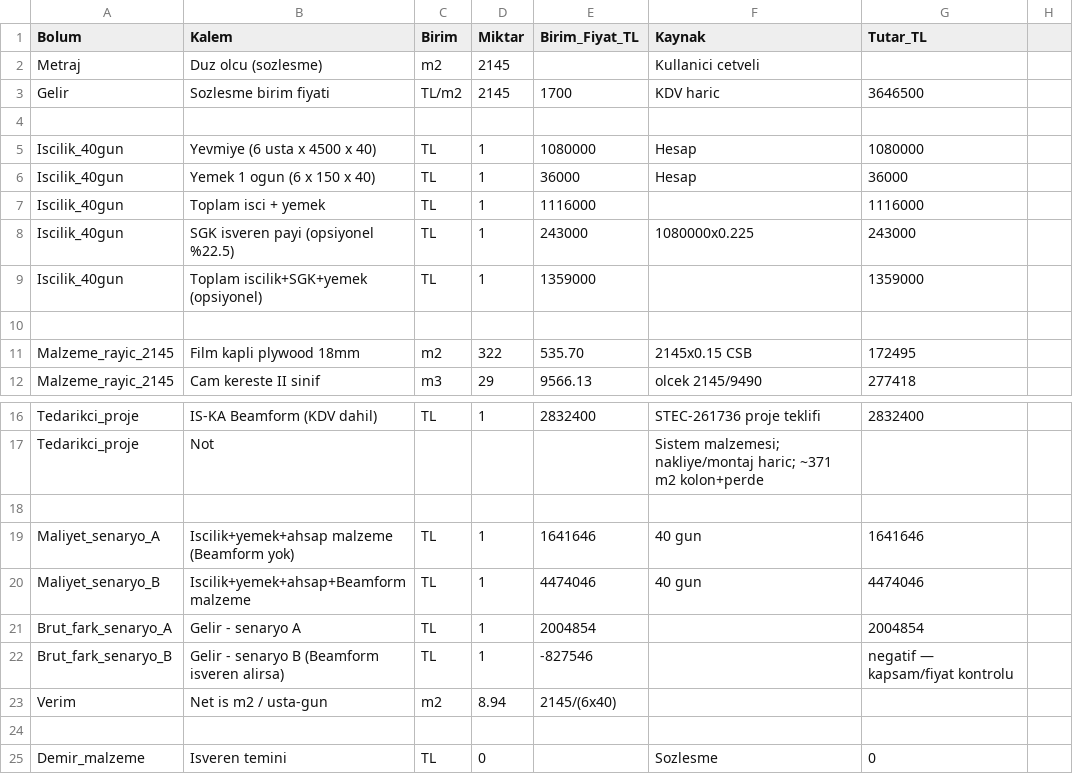
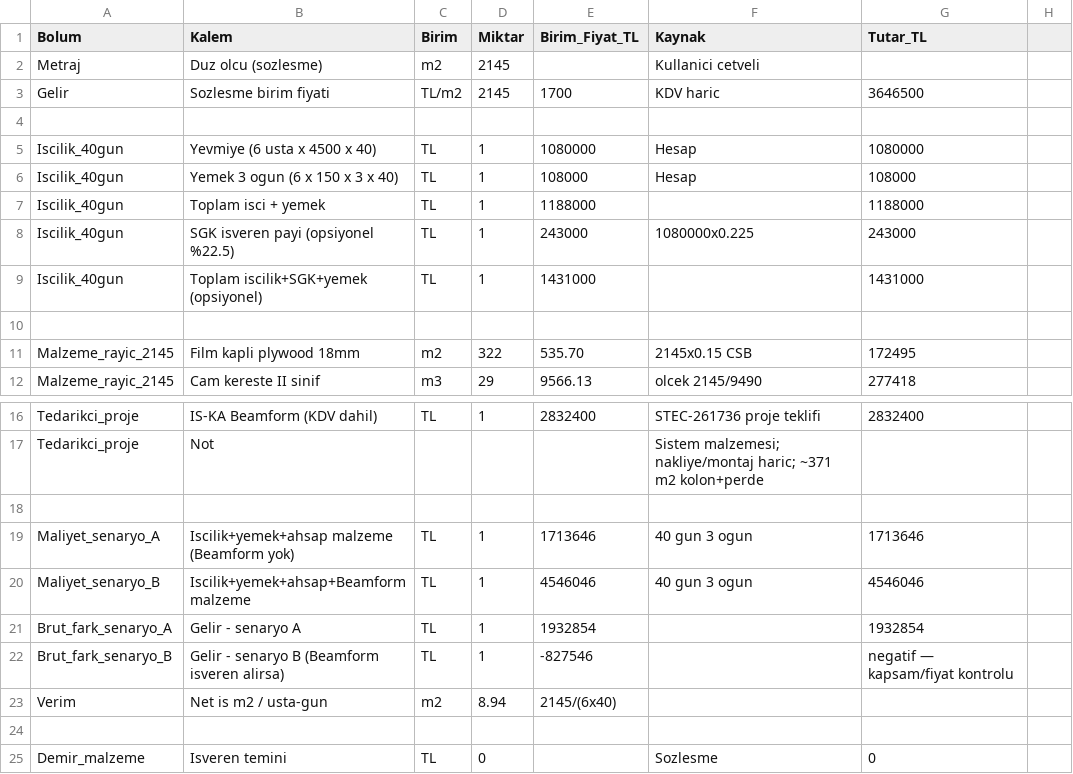
Before and after one commit to barsokrr/meka, a CSV file: metraj/kocaeli_gundogdu_maliyet_ozeti.csv, drawn as a sheet; only a part is shown, gaps mark what is left out.

```diff
--- a/metraj/kocaeli_gundogdu_maliyet_ozeti.csv
+++ b/metraj/kocaeli_gundogdu_maliyet_ozeti.csv
@@ -5,6 +5,6 @@ Gelir,Sozlesme birim fiyati,TL/m2,2145,1700,KDV haric,3646500
 Iscilik_40gun,Yevmiye (6 usta x 4500 x 40),TL,1,1080000,Hesap,1080000
-Iscilik_40gun,Yemek 1 ogun (6 x 150 x 40),TL,1,36000,Hesap,36000
-Iscilik_40gun,Toplam isci + yemek,TL,1,1116000,,1116000
+Iscilik_40gun,Yemek 3 ogun (6 x 150 x 3 x 40),TL,1,108000,Hesap,108000
+Iscilik_40gun,Toplam isci + yemek,TL,1,1188000,,1188000
 Iscilik_40gun,SGK isveren payi (opsiyonel %22.5),TL,1,243000,1080000x0.225,243000
-Iscilik_40gun,Toplam iscilik+SGK+yemek (opsiyonel),TL,1,1359000,,1359000
+Iscilik_40gun,Toplam iscilik+SGK+yemek (opsiyonel),TL,1,1431000,,1431000
 
@@ -18,5 +18,5 @@ Tedarikci_proje,Not,,,,"Sistem malzemesi; nakliye/montaj haric; ~371 m2 kolon+pe
 
-Maliyet_senaryo_A,Iscilik+yemek+ahsap malzeme (Beamform yok),TL,1,1641646,40 gun,1641646
-Maliyet_senaryo_B,Iscilik+yemek+ahsap+Beamform malzeme,TL,1,4474046,40 gun,4474046
-Brut_fark_senaryo_A,Gelir - senaryo A,TL,1,2004854,,2004854
+Maliyet_senaryo_A,Iscilik+yemek+ahsap malzeme (Beamform yok),TL,1,1713646,40 gun 3 ogun,1713646
+Maliyet_senaryo_B,Iscilik+yemek+ahsap+Beamform malzeme,TL,1,4546046,40 gun 3 ogun,4546046
+Brut_fark_senaryo_A,Gelir - senaryo A,TL,1,1932854,,1932854
 Brut_fark_senaryo_B,Gelir - senaryo B (Beamform isveren alirsa),TL,1,-827546,,negatif — kapsam/fiyat kontrolu
```
Also changed, not shown: metraj/kocaeli_gundogdu_ekip_maliyet_ve_kalip_malzeme.csv.
